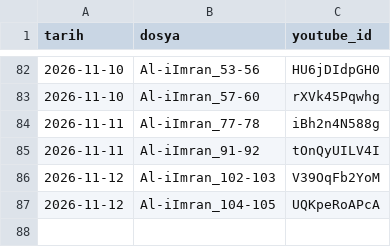
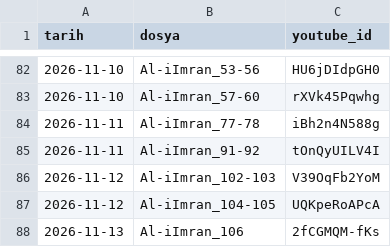
Before and after one commit to mehm24et35/kuran-shorts, a CSV file: paylasilan.csv, drawn as a sheet; only a part is shown, gaps mark what is left out; the diff names each change by its address in the sheet, - before the commit and + after, or states it on an @@ line.

```diff
--- a/paylasilan.csv
+++ b/paylasilan.csv
+row 88: 2026-11-13 | Al-iImran_106 | 2fCGMQM-fKs
```
Also changed, not shown: 1 other file.
